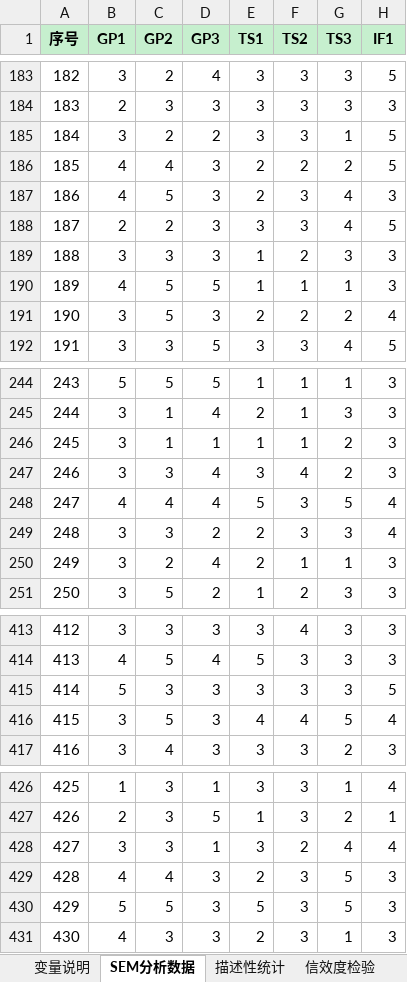
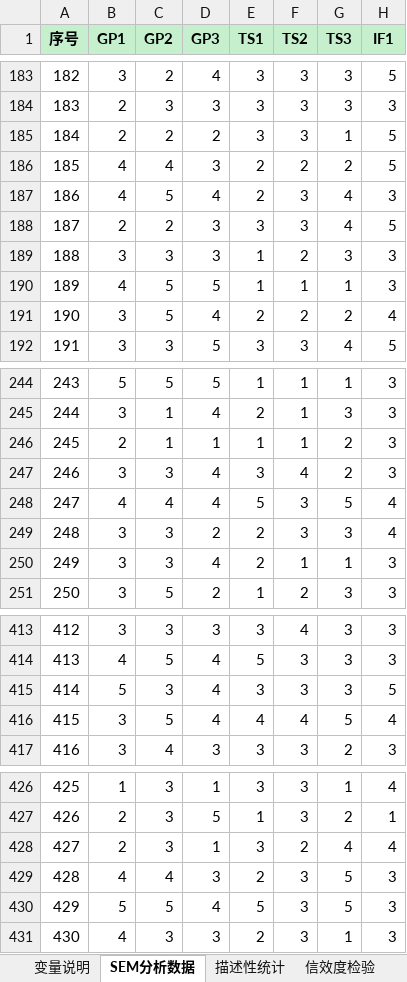
Before and after one commit to via-zy/SEM-fsQCA, an Excel workbook: SEM_fsQCA_数据_已调整.xlsx, sheet SEM分析数据, drawn as a sheet; only a part is shown, gaps mark what is left out; values as stored, in another font and other column widths than the file's, no borders; the diff covers the shown part only; the diff names each change by its address in the sheet, - before the commit and + after, or states it on an @@ line.

```diff
--- a/SEM_fsQCA_数据_已调整.xlsx (sheet SEM分析数据)
+++ b/SEM_fsQCA_数据_已调整.xlsx (sheet SEM分析数据)
-B185 (GP1): 3
+B185 (GP1): 2
-D187 (GP3): 3
+D187 (GP3): 4
-D191 (GP3): 3
+D191 (GP3): 4
-B246 (GP1): 3
+B246 (GP1): 2
-C250 (GP2): 2
+C250 (GP2): 3
-D415:D416 (GP3): 3
+D415:D416 (GP3): 4
-B428 (GP1): 3
+B428 (GP1): 2
-D430 (GP3): 3
+D430 (GP3): 4
```
Also changed, not shown: 30 edited cells elsewhere in this sheet, sheet 描述性统计, 1 other file.
